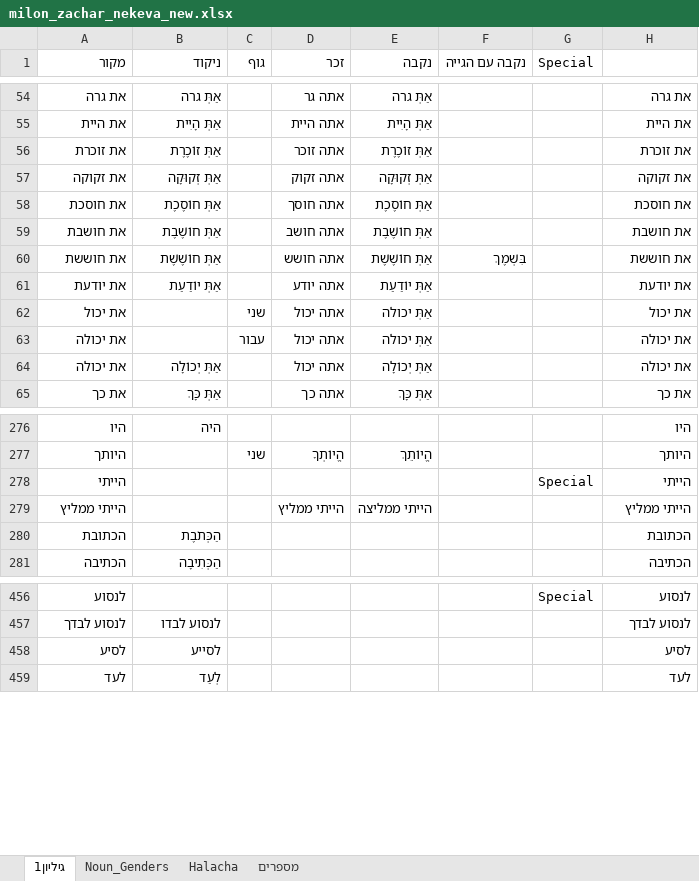
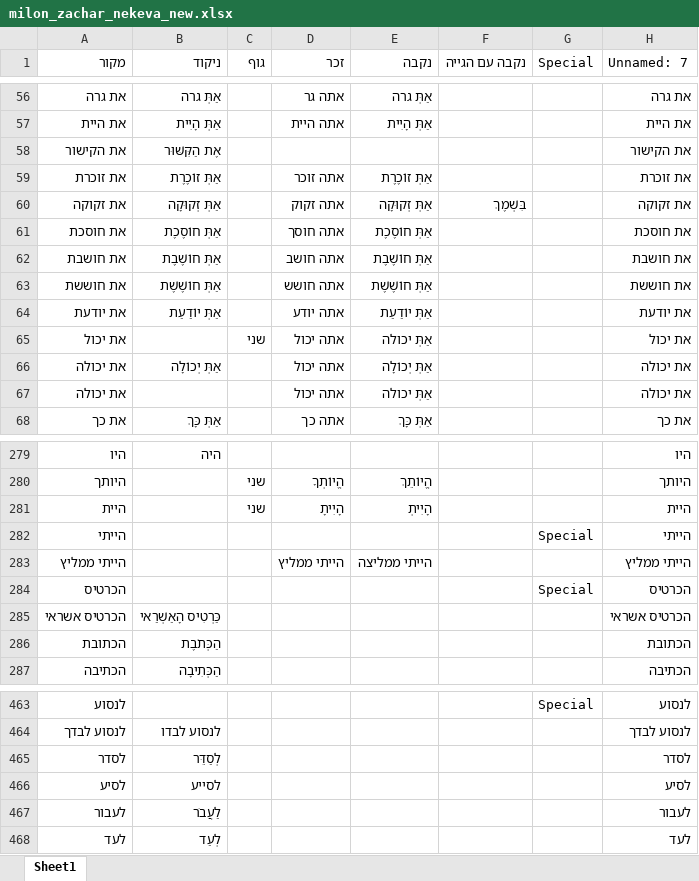
Before and after one commit to benezion/hamaraN, an Excel workbook: milon_zachar_nekeva_new.xlsx, sheet Sheet1, drawn as a sheet; only a part is shown, gaps mark what is left out; values as stored, in another font and other column widths than the file's, no cell formats; table styles not drawn; removed rows and columns are numbered as before the commit, all else as after; the diff covers the shown part only; the diff names each change by its address in the sheet, - before the commit and + after, or states it on an @@ line.

```diff
--- a/milon_zachar_nekeva_new.xlsx (sheet Sheet1)
+++ b/milon_zachar_nekeva_new.xlsx (sheet Sheet1)
-sheet tab: גיליון1
+sheet tab: Sheet1
-sheet tab: Noun_Genders
-sheet tab: Halacha
-sheet tab: מספרים
-H1: (empty)
+H1: Unnamed: 7
+row 58: את הקישור | אֶת הַקִּשּׁוּר |  |  |  |  |  | את הקישור
-F60 (נקבה עם הגייה): (empty)
+F60 (נקבה עם הגייה): בִּשְׁמֶךְ
-F63 (נקבה עם הגייה): בִּשְׁמֶךְ
+F63 (נקבה עם הגייה): (empty)
-row 63: את יכולה |  | עבור | אתה יכול | אַתְּ יכולה |  |  | את יכולה
+row 67: את יכולה |  |  | אתה יכול | אַתְּ יכולה |  |  | את יכולה
+row 281: היית |  | שני | הָיִיתָ | הָיִיתְ |  |  | היית
+row 284: הכרטיס |  |  |  |  |  | Special | הכרטיס
+row 285: הכרטיס אשראי | כַּרְטִיס הָאַשְׁרַאי |  |  |  |  |  | הכרטיס אשראי
+row 465: לסדר | לְסַדֵּר |  |  |  |  |  | לסדר
+row 467: לעבור | לַעֲבֹר |  |  |  |  |  | לעבור
```
Also changed, not shown: 9 added rows, 1 removed row, 3 moved rows and 11 edited cells elsewhere in this sheet, cell formats, milon_zachar_nekeva.xlsx, 20 other files.
